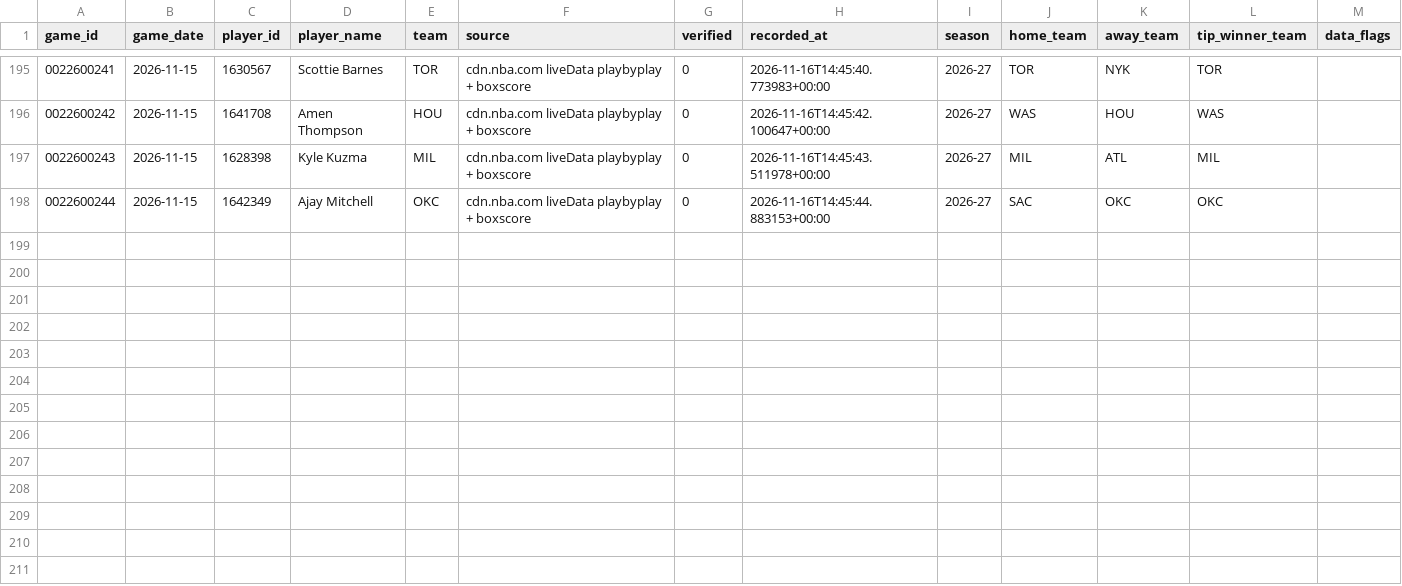
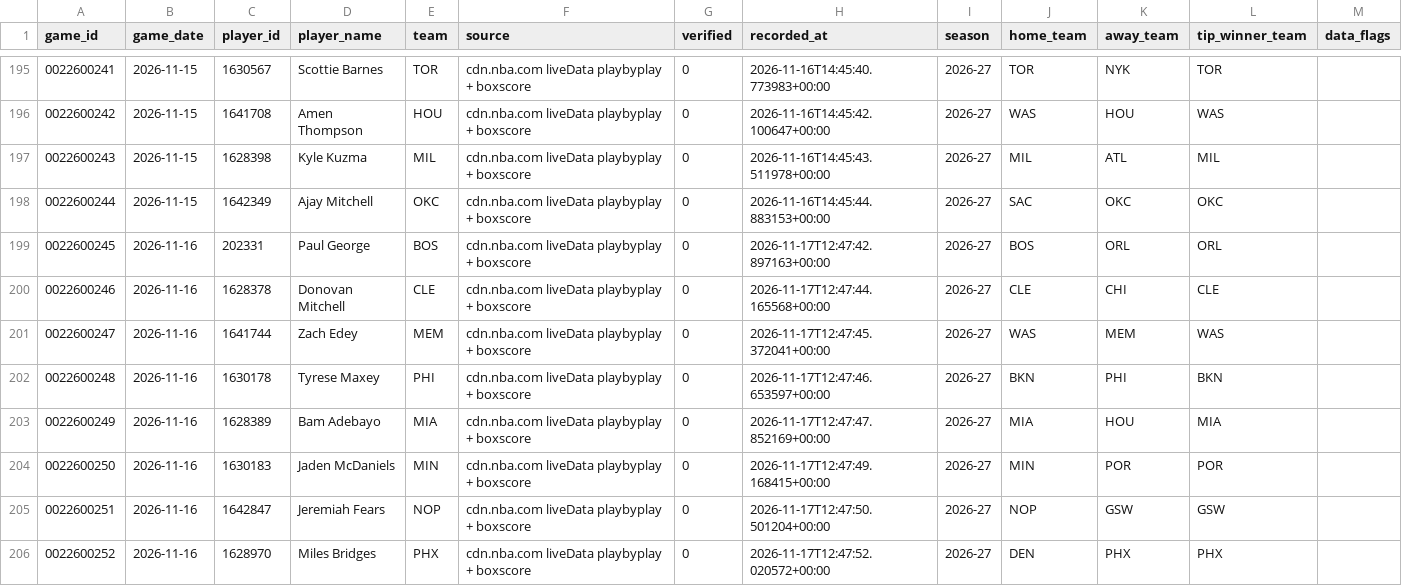
Before and after one commit to dduffield84/nba-first-basket-api, a CSV file: data/first_baskets.csv, drawn as a sheet; only a part is shown, gaps mark what is left out.

```diff
--- a/data/first_baskets.csv
+++ b/data/first_baskets.csv
@@ -198 +198,9 @@ game_id,game_date,player_id,player_name,team,source,verified,recorded_at,season,
 0022600244,2026-11-15,1642349,Ajay Mitchell,OKC,cdn.nba.com liveData playbyplay + boxscore,0,2026-11-16T14:45:44.883153+00:00,2026-27,SAC,OKC,OKC,
+0022600245,2026-11-16,202331,Paul George,BOS,cdn.nba.com liveData playbyplay + boxscore,0,2026-11-17T12:47:42.897163+00:00,2026-27,BOS,ORL,ORL,
+0022600246,2026-11-16,1628378,Donovan Mitchell,CLE,cdn.nba.com liveData playbyplay + boxscore,0,2026-11-17T12:47:44.165568+00:00,2026-27,CLE,CHI,CLE,
+0022600247,2026-11-16,1641744,Zach Edey,MEM,cdn.nba.com liveData playbyplay + boxscore,0,2026-11-17T12:47:45.372041+00:00,2026-27,WAS,MEM,WAS,
+0022600248,2026-11-16,1630178,Tyrese Maxey,PHI,cdn.nba.com liveData playbyplay + boxscore,0,2026-11-17T12:47:46.653597+00:00,2026-27,BKN,PHI,BKN,
+0022600249,2026-11-16,1628389,Bam Adebayo,MIA,cdn.nba.com liveData playbyplay + boxscore,0,2026-11-17T12:47:47.852169+00:00,2026-27,MIA,HOU,MIA,
+0022600250,2026-11-16,1630183,Jaden McDaniels,MIN,cdn.nba.com liveData playbyplay + boxscore,0,2026-11-17T12:47:49.168415+00:00,2026-27,MIN,POR,POR,
+0022600251,2026-11-16,1642847,Jeremiah Fears,NOP,cdn.nba.com liveData playbyplay + boxscore,0,2026-11-17T12:47:50.501204+00:00,2026-27,NOP,GSW,GSW,
+0022600252,2026-11-16,1628970,Miles Bridges,PHX,cdn.nba.com liveData playbyplay + boxscore,0,2026-11-17T12:47:52.020572+00:00,2026-27,DEN,PHX,PHX,
```
Also changed, not shown: data/game_starters.csv.
